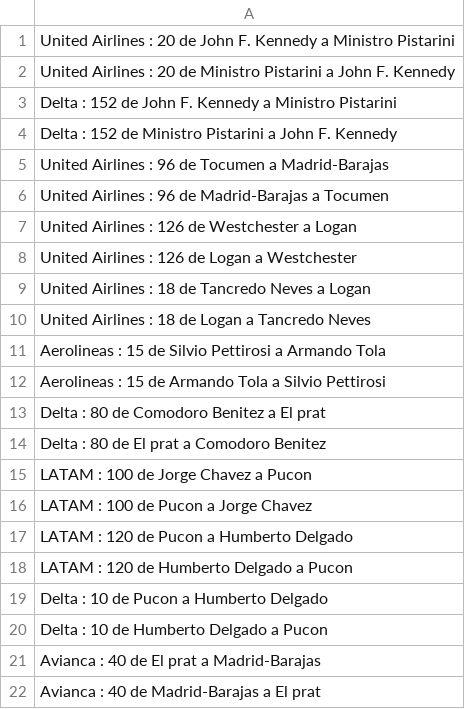
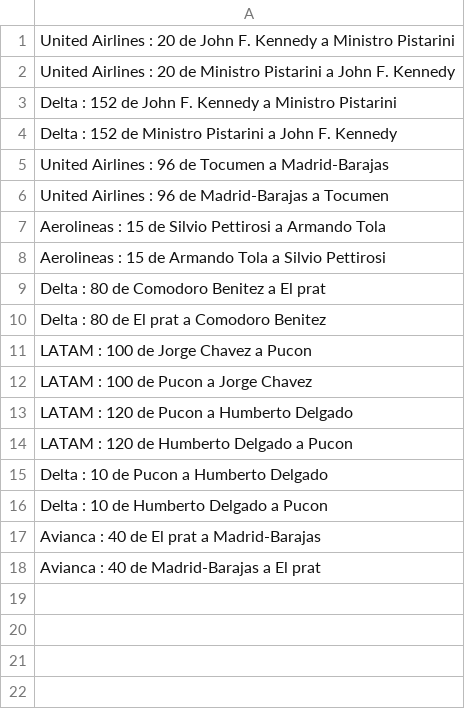
Before and after one commit to BrendaFlamminio/EspecialProg3, a CSV file: TPespecial/bin/Datasets/mostrarReservas.csv, drawn as a sheet; the diff names each change by its address in the sheet, - before the commit and + after, or states it on an @@ line.

```diff
--- a/TPespecial/bin/Datasets/mostrarReservas.csv
+++ b/TPespecial/bin/Datasets/mostrarReservas.csv
-row 7: United Airlines : 126 de Westchester a Logan
-row 8: United Airlines : 126 de Logan a Westchester
-row 9: United Airlines : 18 de Tancredo Neves a Logan
-row 10: United Airlines : 18 de Logan a Tancredo Neves
```
Also changed, not shown: 13 other files.
